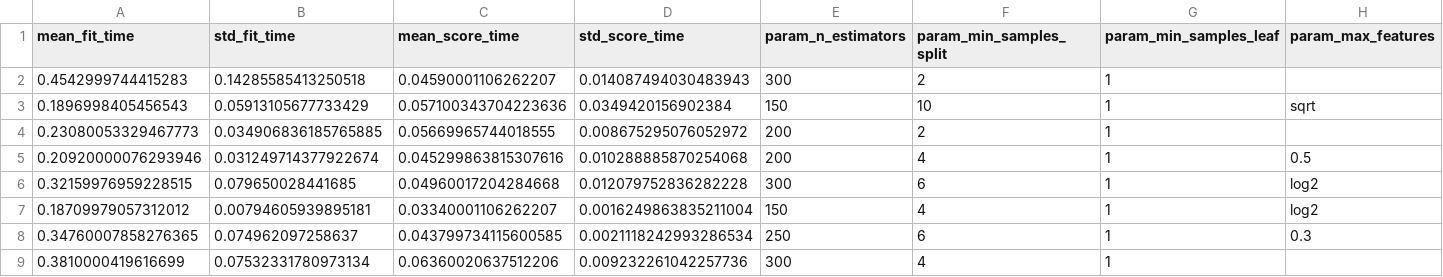
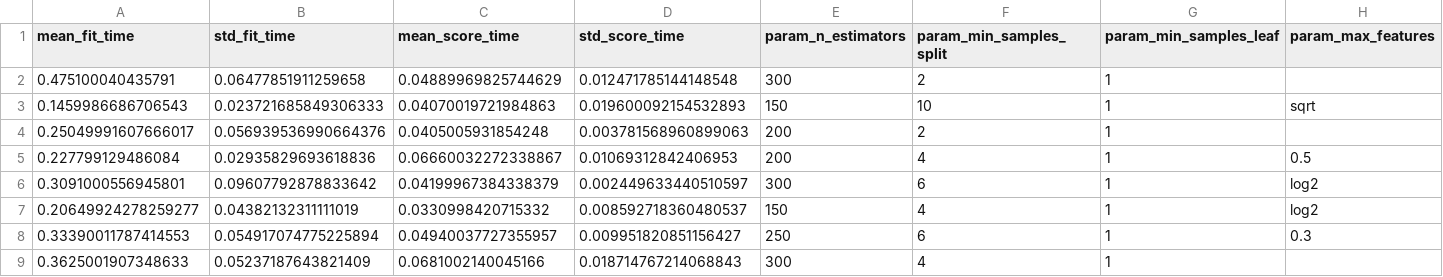
Before and after one commit to Mubashir42884/Research-Methodology-and-Statistics, a CSV file: contents/tables/sophisticated/ML/section4_random_search_top20.csv, drawn as a sheet; only a part is shown; the diff covers the shown part only; the diff names each change by its address in the sheet, - before the commit and + after, or states it on an @@ line.

```diff
--- a/contents/tables/sophisticated/ML/section4_random_search_top20.csv
+++ b/contents/tables/sophisticated/ML/section4_random_search_top20.csv
-A2 (mean_fit_time): 0.4542999744415283
+A2 (mean_fit_time): 0.475100040435791
-B2 (std_fit_time): 0.14285585413250518
+B2 (std_fit_time): 0.06477851911259658
-C2 (mean_score_time): 0.04590001106262207
+C2 (mean_score_time): 0.04889969825744629
-D2 (std_score_time): 0.014087494030483943
+D2 (std_score_time): 0.012471785144148548
-A3 (mean_fit_time): 0.1896998405456543
+A3 (mean_fit_time): 0.1459986686706543
-B3 (std_fit_time): 0.05913105677733429
+B3 (std_fit_time): 0.023721685849306333
-C3 (mean_score_time): 0.057100343704223636
+C3 (mean_score_time): 0.04070019721984863
-D3 (std_score_time): 0.0349420156902384
+D3 (std_score_time): 0.019600092154532893
-A4 (mean_fit_time): 0.23080053329467773
+A4 (mean_fit_time): 0.25049991607666017
-B4 (std_fit_time): 0.034906836185765885
+B4 (std_fit_time): 0.056939536990664376
-C4 (mean_score_time): 0.05669965744018555
+C4 (mean_score_time): 0.0405005931854248
-D4 (std_score_time): 0.008675295076052972
+D4 (std_score_time): 0.003781568960899063
-A5 (mean_fit_time): 0.20920000076293946
+A5 (mean_fit_time): 0.227799129486084
-B5 (std_fit_time): 0.031249714377922674
+B5 (std_fit_time): 0.02935829693618836
-C5 (mean_score_time): 0.045299863815307616
+C5 (mean_score_time): 0.06660032272338867
-D5 (std_score_time): 0.010288885870254068
+D5 (std_score_time): 0.01069312842406953
-A6 (mean_fit_time): 0.32159976959228515
+A6 (mean_fit_time): 0.3091000556945801
-B6 (std_fit_time): 0.079650028441685
+B6 (std_fit_time): 0.09607792878833642
-C6 (mean_score_time): 0.04960017204284668
+C6 (mean_score_time): 0.04199967384338379
-D6 (std_score_time): 0.012079752836282228
+D6 (std_score_time): 0.002449633440510597
-A7 (mean_fit_time): 0.18709979057312012
+A7 (mean_fit_time): 0.20649924278259277
-B7 (std_fit_time): 0.00794605939895181
+B7 (std_fit_time): 0.04382132311111019
-C7 (mean_score_time): 0.03340001106262207
+C7 (mean_score_time): 0.0330998420715332
-D7 (std_score_time): 0.0016249863835211004
+D7 (std_score_time): 0.008592718360480537
-A8 (mean_fit_time): 0.34760007858276365
+A8 (mean_fit_time): 0.33390011787414553
-B8 (std_fit_time): 0.074962097258637
+B8 (std_fit_time): 0.054917074775225894
-C8 (mean_score_time): 0.043799734115600585
+C8 (mean_score_time): 0.04940037727355957
-D8 (std_score_time): 0.0021118242993286534
+D8 (std_score_time): 0.009951820851156427
-A9 (mean_fit_time): 0.3810000419616699
+A9 (mean_fit_time): 0.3625001907348633
-B9 (std_fit_time): 0.07532331780973134
+B9 (std_fit_time): 0.05237187643821409
-C9 (mean_score_time): 0.06360020637512206
+C9 (mean_score_time): 0.0681002140045166
-D9 (std_score_time): 0.009232261042257736
+D9 (std_score_time): 0.018714767214068843
```
Also changed, not shown: 48 edited cells elsewhere in this file, contents/tables/sophisticated/ML/section4_grid_search_top20.csv, notebooks/catboost_info/learn_error.tsv, 20 other files.
